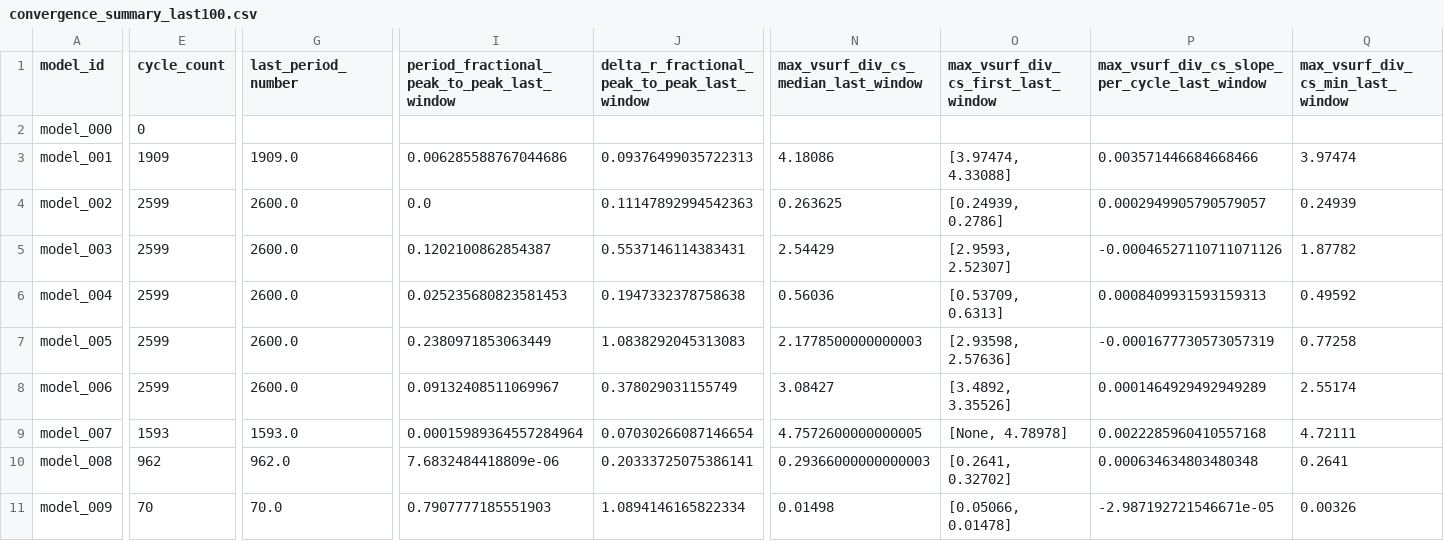
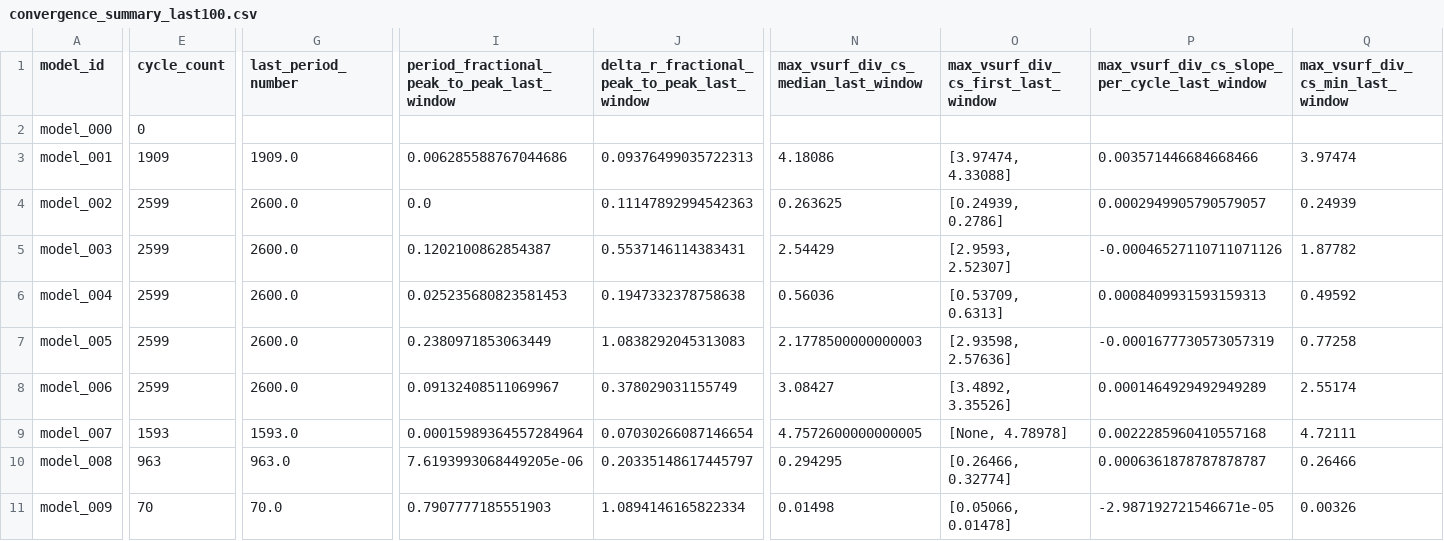
Before and after one commit to earlbellinger/earlbellinger.github.io, a CSV file: apps/kappa/metadata/convergence_summary_last100.csv, drawn as a sheet; only a part is shown, gaps mark what is left out; the diff covers the shown part only; the diff names each change by its address in the sheet, - before the commit and + after, or states it on an @@ line.

Commit message:
Refresh Kappa batch status

```diff
--- a/apps/kappa/metadata/convergence_summary_last100.csv
+++ b/apps/kappa/metadata/convergence_summary_last100.csv
-E10 (cycle_count): 962
+E10 (cycle_count): 963
-G10 (last_period_number): 962.0
+G10 (last_period_number): 963.0
-I10: 7.6832484418809e-06
+I10: 7.6193993068449205e-06
-J10: 0.20333725075386141
+J10: 0.20335148617445797
-N10: 0.29366000000000003
+N10: 0.294295
-O10: [0.2641, 0.32702]
+O10: [0.26466, 0.32774]
-P10: 0.000634634803480348
+P10: 0.0006361878787878787
-Q10 (max_vsurf_div_cs_min_last_window): 0.2641
+Q10 (max_vsurf_div_cs_min_last_window): 0.26466
```
Also changed, not shown: 1 edited cell elsewhere in this file, apps/kappa/metadata/cycle_modulation_summary.csv, 15 other files.
